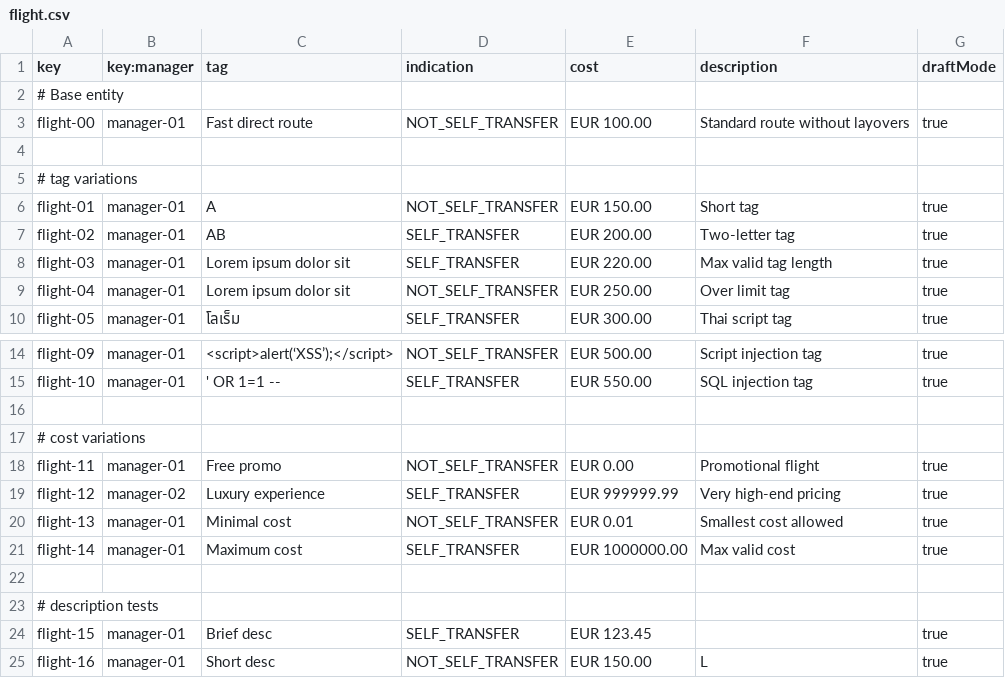
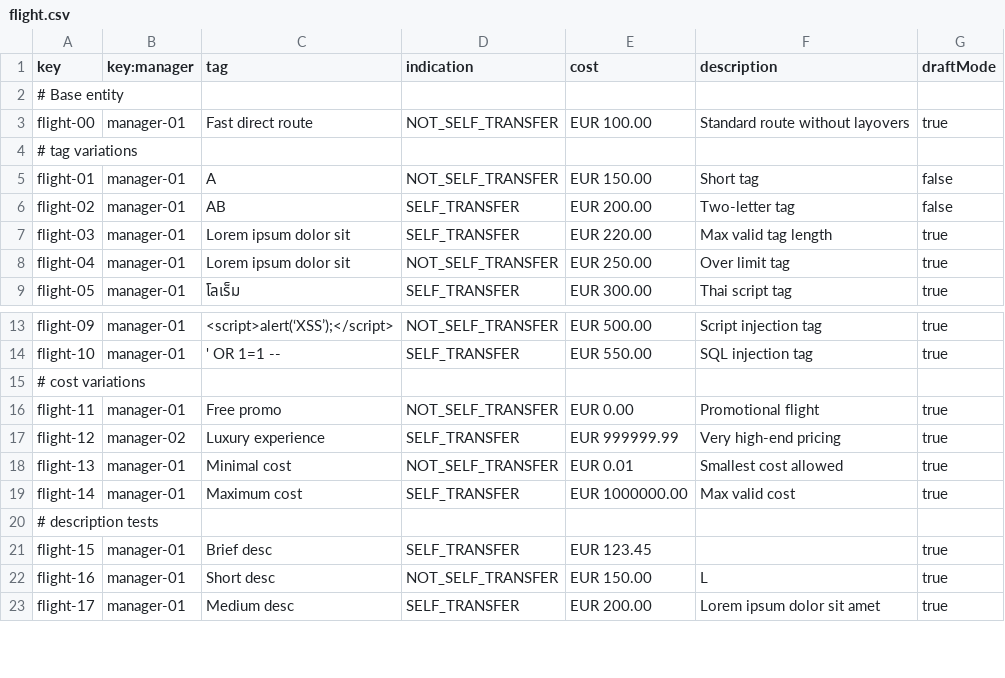
Before and after one commit to paugonpae67/Acme-ANS, a CSV file: src/main/resources/WEB-INF/data/sample/flight.csv, drawn as a sheet; only a part is shown, gaps mark what is left out; the shorter side is filled out with more unchanged rows; removed rows and columns are numbered as before the commit, all else as after; the diff names each change by its address in the sheet, - before the commit and + after, or states it on an @@ line.

```diff
--- a/src/main/resources/WEB-INF/data/sample/flight.csv
+++ b/src/main/resources/WEB-INF/data/sample/flight.csv
-row 4: (empty)
-G5:G6 (draftMode): true
+G5:G6 (draftMode): false
-row 16: (empty)
-row 22: (empty)
```
Also changed, not shown: src/main/resources/WEB-INF/data/sample/leg.csv, 3 other files.
